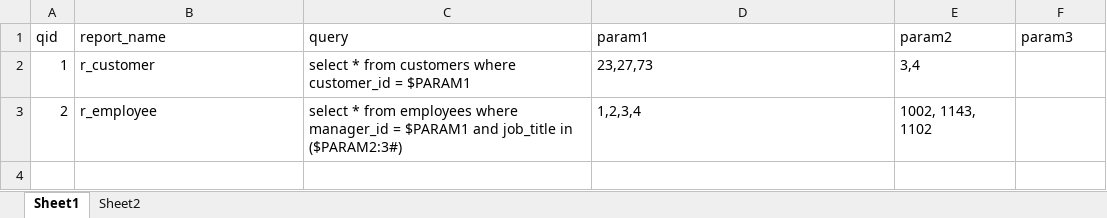
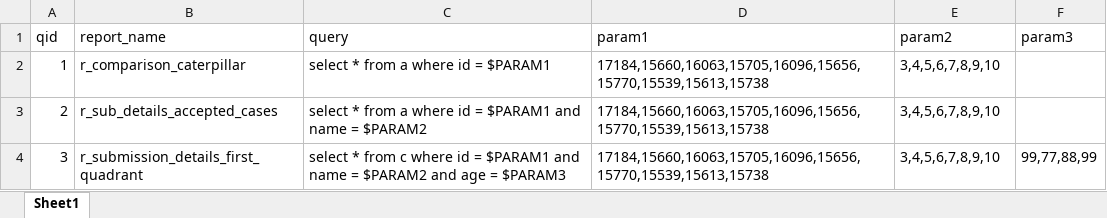
Before and after one commit to jojimpv/db_load_test, an Excel workbook: jobs/queries.xlsx, sheet Sheet1, drawn as a sheet; values as stored, in another font and other column widths than the file's, no borders; the diff names each change by its address in the sheet, - before the commit and + after, or states it on an @@ line.

```diff
--- a/jobs/queries.xlsx (sheet Sheet1)
+++ b/jobs/queries.xlsx (sheet Sheet1)
-sheet tab: Sheet2
-B2 (report_name): r_customer
+B2 (report_name): r_comparison_caterpillar
-C2 (query): select * from customers where customer_id = $PARAM1
+C2 (query): select * from a where id = $PARAM1
-D2 (param1): 23,27,73
+D2 (param1): 17184,15660,16063,15705,16096,15656,15770,15539,15613,15738
-E2 (param2): 3,4
+E2 (param2): 3,4,5,6,7,8,9,10
-B3 (report_name): r_employee
+B3 (report_name): r_sub_details_accepted_cases
-C3 (query): …* from employees where manager_id = $PARAM1 and job_title in ($PARAM2:3#)
+C3 (query): …* from a where id = $PARAM1 and name = $PARAM2
-D3 (param1): 1,2,3,4
+D3 (param1): 17184,15660,16063,15705,16096,15656,15770,15539,15613,15738
-E3 (param2): 1002, 1143, 1102
+E3 (param2): 3,4,5,6,7,8,9,10
+row 4: 3 | r_submission_details_first_quadrant | select * from c where id = $PARAM1 and name = $PARAM2 and age = $PARAM3 | 17184,15660,16063,15705,16096,15656,15770,15539,15613,15738 | 3,4,5,6,7,8,9,10 | 99,77,88,99
```
Also changed, not shown: 38 other files.
